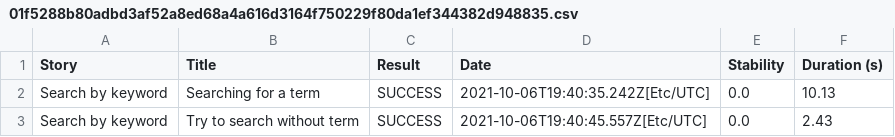
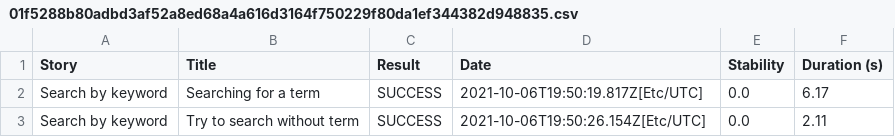
Before and after one commit to ricardorlg/base-serenity-cucumber, a CSV file: 01f5288b80adbd3af52a8ed68a4a616d3164f750229f80da1ef344382d948835.csv, drawn as a sheet.

```diff
--- a/01f5288b80adbd3af52a8ed68a4a616d3164f750229f80da1ef344382d948835.csv
+++ b/01f5288b80adbd3af52a8ed68a4a616d3164f750229f80da1ef344382d948835.csv
@@ -1,3 +1,3 @@
 "Story","Title","Result","Date","Stability","Duration (s)"
-"Search by keyword","Searching for a term","SUCCESS","2021-10-06T19:40:35.242Z[Etc/UTC]","0.0","10.13"
-"Search by keyword","Try to search without term","SUCCESS","2021-10-06T19:40:45.557Z[Etc/UTC]","0.0","2.43"
+"Search by keyword","Searching for a term","SUCCESS","2021-10-06T19:50:19.817Z[Etc/UTC]","0.0","6.17"
+"Search by keyword","Try to search without term","SUCCESS","2021-10-06T19:50:26.154Z[Etc/UTC]","0.0","2.11"
```
Also changed, not shown: 04f2cba32622ec5a4fd73220cb10c4ceec88cbda80db5d7e42c487dbe668294e.csv, 26f1f8a41df689bf70b8e3f117e464e123084dccefb8ac780eb6b0fd777b4627.csv, 25 other files.
